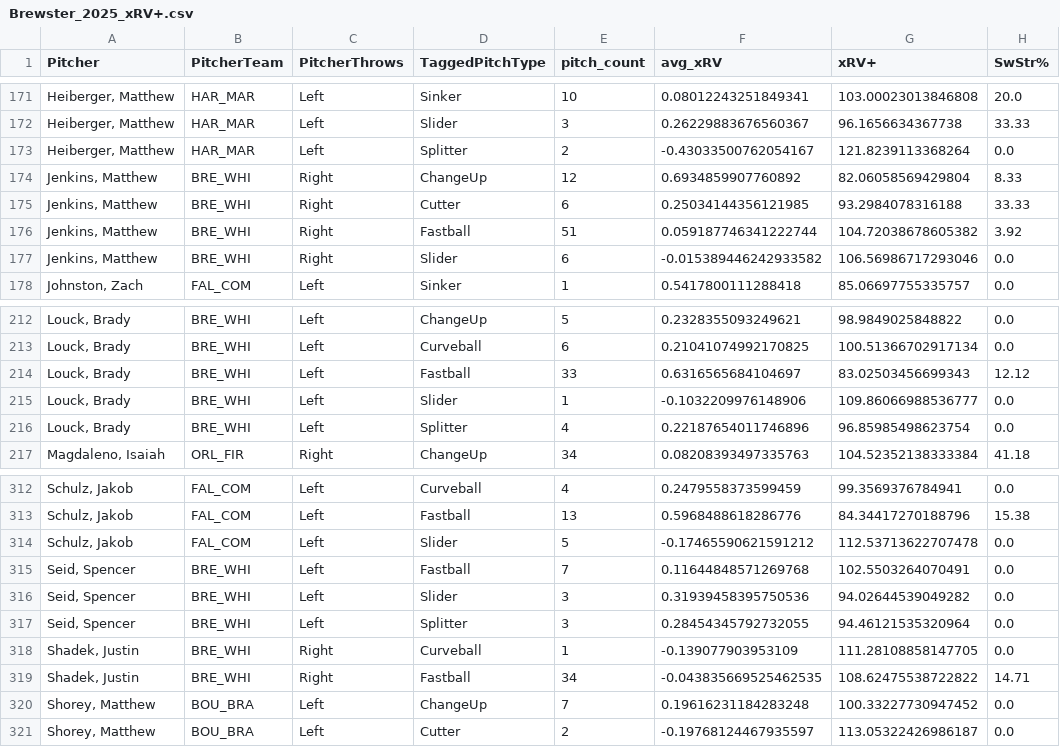
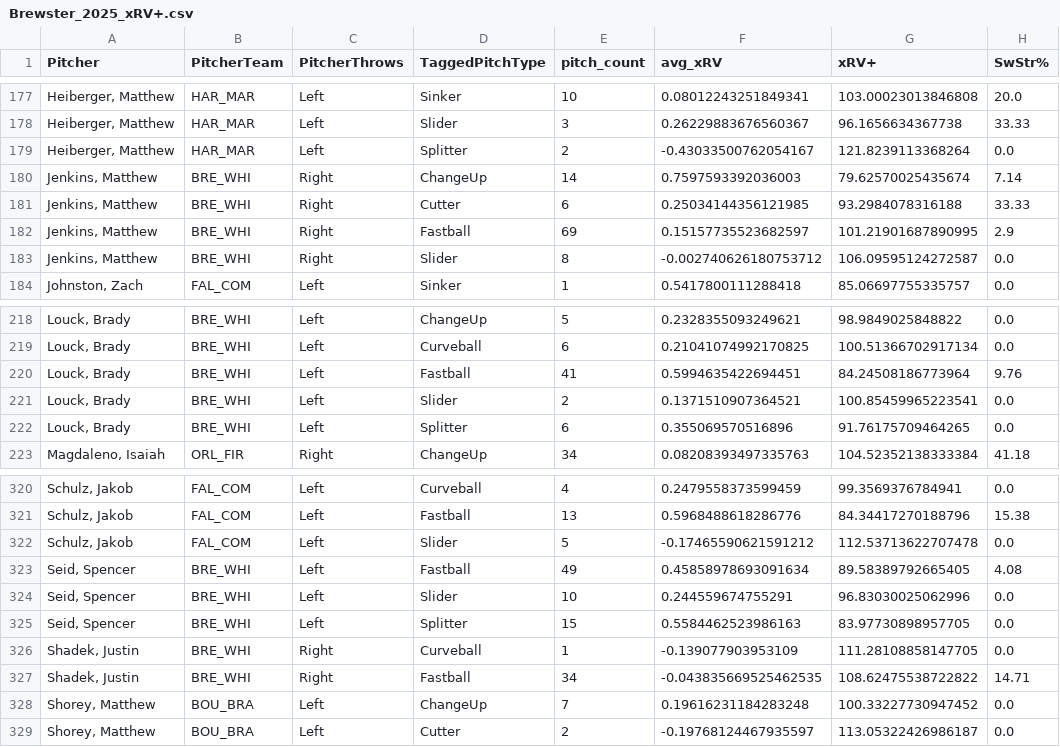
Before and after one commit to ChapCunningham/BrewsterPitching, a CSV file: Brewster_2025_xRV+.csv, drawn as a sheet; only a part is shown, gaps mark what is left out; the diff covers the shown part only.

```diff
--- a/Brewster_2025_xRV+.csv
+++ b/Brewster_2025_xRV+.csv
@@ -173,6 +179,6 @@ Pitcher,PitcherTeam,PitcherThrows,TaggedPitchType,pitch_count,avg_xRV,xRV+,SwStr
 "Heiberger, Matthew",HAR_MAR,Left,Splitter,2,-0.43033500762054167,121.8239113368264,0.0
-"Jenkins, Matthew",BRE_WHI,Right,ChangeUp,12,0.6934859907760892,82.06058569429804,8.33
+"Jenkins, Matthew",BRE_WHI,Right,ChangeUp,14,0.7597593392036003,79.62570025435674,7.14
 "Jenkins, Matthew",BRE_WHI,Right,Cutter,6,0.25034144356121985,93.2984078316188,33.33
-"Jenkins, Matthew",BRE_WHI,Right,Fastball,51,0.059187746341222744,104.72038678605382,3.92
-"Jenkins, Matthew",BRE_WHI,Right,Slider,6,-0.015389446242933582,106.56986717293046,0.0
+"Jenkins, Matthew",BRE_WHI,Right,Fastball,69,0.15157735523682597,101.21901687890995,2.9
+"Jenkins, Matthew",BRE_WHI,Right,Slider,8,-0.002740626180753712,106.09595124272587,0.0
 "Johnston, Zach",FAL_COM,Left,Sinker,1,0.5417800111288418,85.06697755335757,0.0
@@ -213,5 +219,5 @@ Pitcher,PitcherTeam,PitcherThrows,TaggedPitchType,pitch_count,avg_xRV,xRV+,SwStr
 "Louck, Brady",BRE_WHI,Left,Curveball,6,0.21041074992170825,100.51366702917134,0.0
-"Louck, Brady",BRE_WHI,Left,Fastball,33,0.6316565684104697,83.02503456699343,12.12
-"Louck, Brady",BRE_WHI,Left,Slider,1,-0.1032209976148906,109.86066988536777,0.0
-"Louck, Brady",BRE_WHI,Left,Splitter,4,0.22187654011746896,96.85985498623754,0.0
+"Louck, Brady",BRE_WHI,Left,Fastball,41,0.5994635422694451,84.24508186773964,9.76
+"Louck, Brady",BRE_WHI,Left,Slider,2,0.1371510907364521,100.85459965223541,0.0
+"Louck, Brady",BRE_WHI,Left,Splitter,6,0.355069570516896,91.76175709464265,0.0
 "Magdaleno, Isaiah",ORL_FIR,Right,ChangeUp,34,0.08208393497335763,104.52352138333384,41.18
@@ -314,5 +322,5 @@ Pitcher,PitcherTeam,PitcherThrows,TaggedPitchType,pitch_count,avg_xRV,xRV+,SwStr
 "Schulz, Jakob",FAL_COM,Left,Slider,5,-0.17465590621591212,112.53713622707478,0.0
-"Seid, Spencer",BRE_WHI,Left,Fastball,7,0.11644848571269768,102.5503264070491,0.0
-"Seid, Spencer",BRE_WHI,Left,Slider,3,0.31939458395750536,94.02644539049282,0.0
-"Seid, Spencer",BRE_WHI,Left,Splitter,3,0.28454345792732055,94.46121535320964,0.0
+"Seid, Spencer",BRE_WHI,Left,Fastball,49,0.45858978693091634,89.58389792665405,4.08
+"Seid, Spencer",BRE_WHI,Left,Slider,10,0.244559674755291,96.83030025062996,0.0
+"Seid, Spencer",BRE_WHI,Left,Splitter,15,0.5584462523986163,83.97730898957705,0.0
 "Shadek, Justin",BRE_WHI,Right,Curveball,1,-0.139077903953109,111.28108858147705,0.0
```
Also changed, not shown: 8 added rows and 27 edited cells elsewhere in this file, 3 other files.
